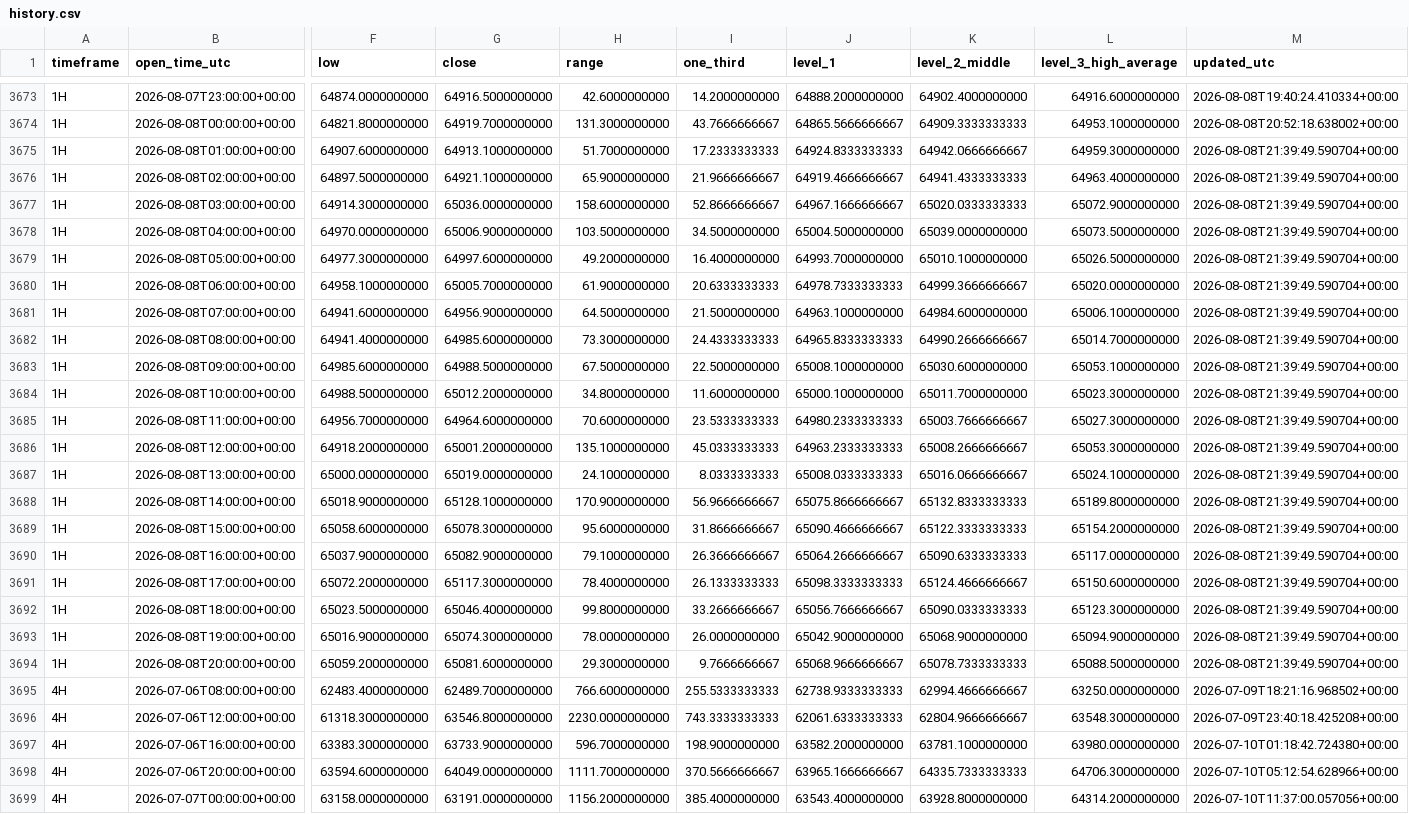
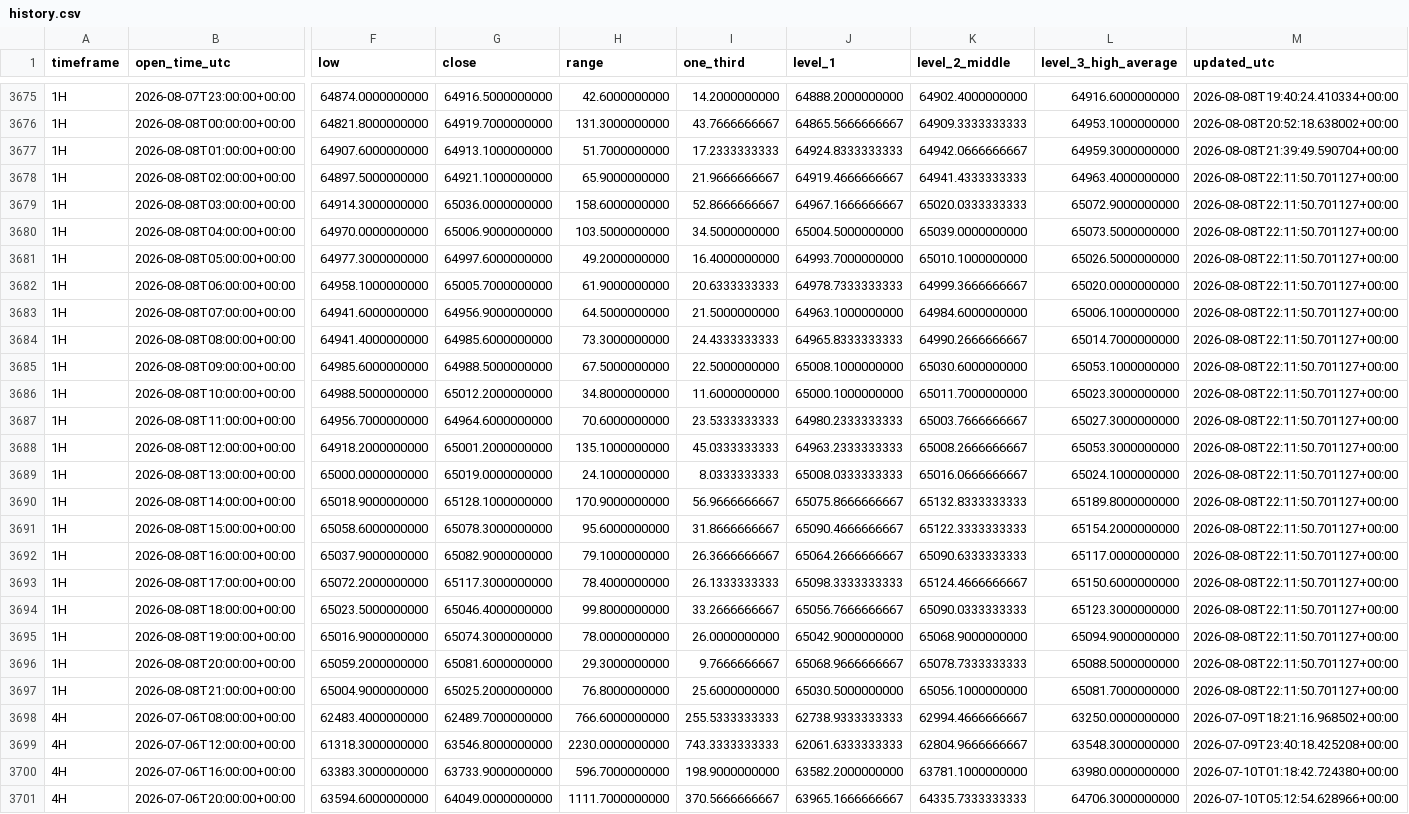
Before and after one commit to Einsteinmonkey/BTCRuleof3rds4hrs, a CSV file: results/history.csv, drawn as a sheet; only a part is shown, gaps mark what is left out; the shorter side is filled out with more unchanged rows; addresses are those after the commit; rows hold the shown columns only; the diff covers the shown part only; the diff names each change by its address in the sheet, - before the commit and + after, or states it on an @@ line.

```diff
--- a/results/history.csv
+++ b/results/history.csv
-M3678:M3696 (updated_utc): 2026-08-08T21:39:49.590704+00:00
+M3678:M3696 (updated_utc): 2026-08-08T22:11:50.701127+00:00
+row 3697: 1H | 2026-08-08T21:00:00+00:00 | 65004.9000000000 | 65025.2000000000 | 76.8000000000 | 25.6000000000 | 65030.5000000000 | 65056.1000000000 | 65081.7000000000 | 2026-08-08T22:11:50.701127+00:00
```
Also changed, not shown: 2 added rows and 58 edited cells elsewhere in this file, 4 other files.
